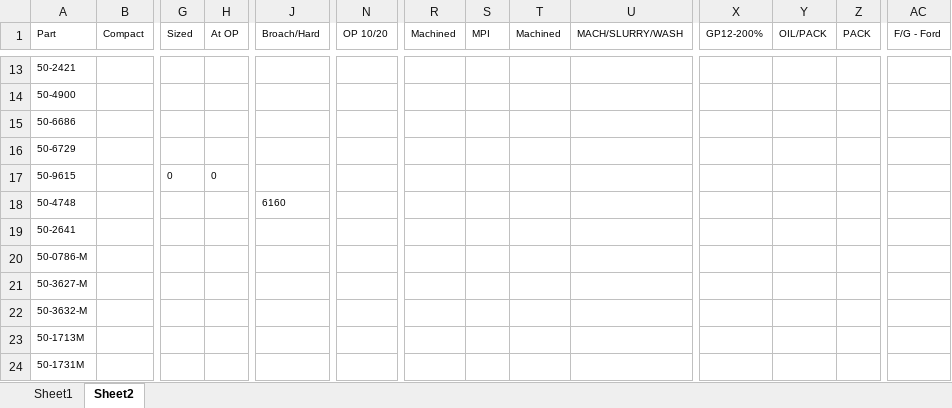
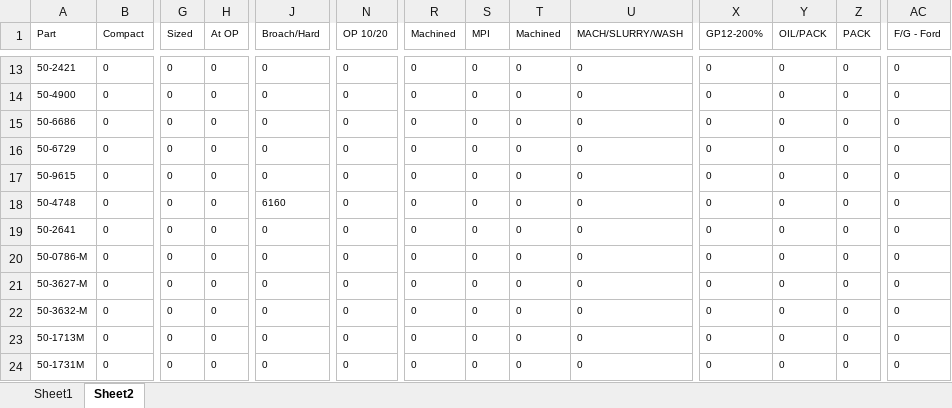
Before and after one commit to DaveClark-Stackpole/trakberry, an Excel workbook: inventory.xlsx, sheet Sheet2, drawn as a sheet; only a part is shown, gaps mark what is left out; values as stored, in another font and other column widths than the file's, no borders; charts and pictures not drawn; removed rows and columns are numbered as before the commit, all else as after; rows hold the shown columns only; the diff covers the shown part only; the diff names each change by its address in the sheet, - before the commit and + after, or states it on an @@ line.

```diff
--- a/inventory.xlsx (sheet Sheet2)
+++ b/inventory.xlsx (sheet Sheet2)
-B13:B18 (Compact): (empty)
+B13:B18 (Compact): 0
-G13:G16 (Sized): (empty)
+G13:G16 (Sized): 0
-H13:H16 (At OP): (empty)
+H13:H16 (At OP): 0
-J13:J17 (Broach/Hard): (empty)
+J13:J17 (Broach/Hard): 0
-N13:N18 (OP 10/20): (empty)
+N13:N18 (OP 10/20): 0
-R13:R18 (Machined): (empty)
+R13:R18 (Machined): 0
-S13:S18 (MPI): (empty)
+S13:S18 (MPI): 0
-T13:T18 (Machined): (empty)
+T13:T18 (Machined): 0
-U13:U18 (MACH/SLURRY/WASH): (empty)
+U13:U18 (MACH/SLURRY/WASH): 0
-X13:X18 (GP12-200%): (empty)
+X13:X18 (GP12-200%): 0
-Y13:Y18 (OIL/PACK): (empty)
+Y13:Y18 (OIL/PACK): 0
-Z13:Z18 (PACK): (empty)
+Z13:Z18 (PACK): 0
-AC13:AC18 (F/G - Ford): (empty)
+AC13:AC18 (F/G - Ford): 0
-G18 (Sized): (empty)
+G18 (Sized): 0
-H18 (At OP): (empty)
+H18 (At OP): 0
-row 19: 50-2641
+row 19: 50-2641 | 0 | 0 | 0 | 0 | 0 | 0 | 0 | 0 | 0 | 0 | 0 | 0 | 0
-B20:B24 (Compact): (empty)
+B20:B24 (Compact): 0
-G20:G24 (Sized): (empty)
+G20:G24 (Sized): 0
-H20:H24 (At OP): (empty)
+H20:H24 (At OP): 0
-J20:J24 (Broach/Hard): (empty)
+J20:J24 (Broach/Hard): 0
-N20:N24 (OP 10/20): (empty)
+N20:N24 (OP 10/20): 0
-R20:R24 (Machined): (empty)
+R20:R24 (Machined): 0
-S20:S24 (MPI): (empty)
+S20:S24 (MPI): 0
-T20:T24 (Machined): (empty)
+T20:T24 (Machined): 0
-U20:U24 (MACH/SLURRY/WASH): (empty)
+U20:U24 (MACH/SLURRY/WASH): 0
-X20:X24 (GP12-200%): (empty)
+X20:X24 (GP12-200%): 0
-Y20:Y24 (OIL/PACK): (empty)
+Y20:Y24 (OIL/PACK): 0
-Z20:Z24 (PACK): (empty)
+Z20:Z24 (PACK): 0
-AC20:AC24 (F/G - Ford): (empty)
+AC20:AC24 (F/G - Ford): 0
```
Also changed, not shown: 3 added rows, 3 removed rows and 219 edited cells elsewhere in this sheet, sheet Sheet1, charts or pictures, 7 other files.
